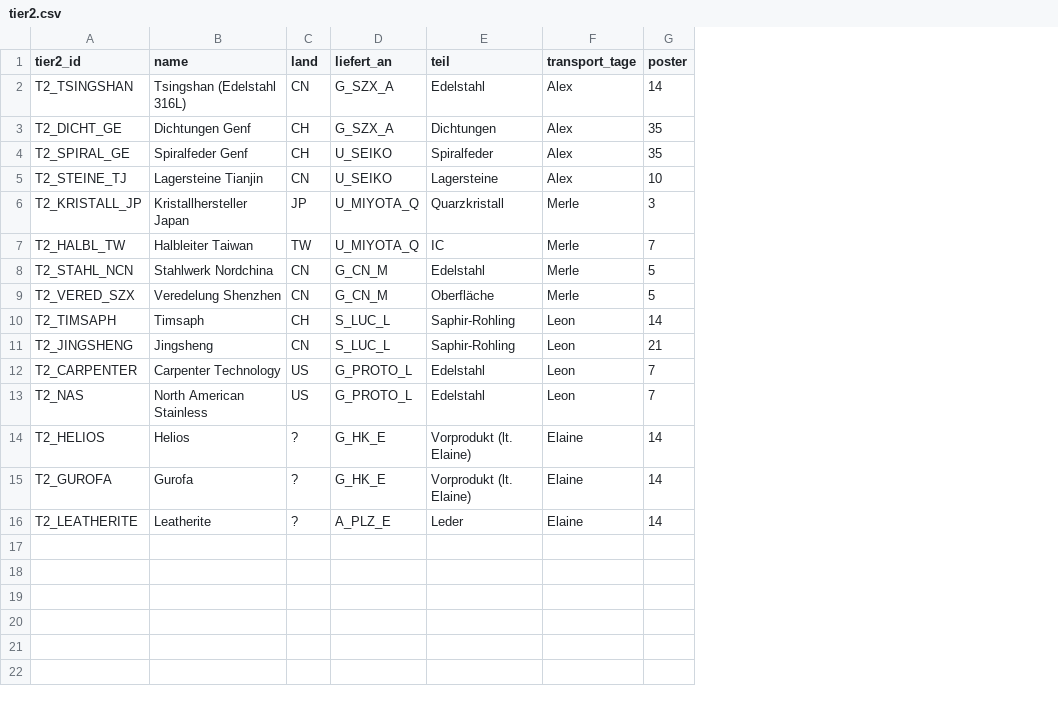
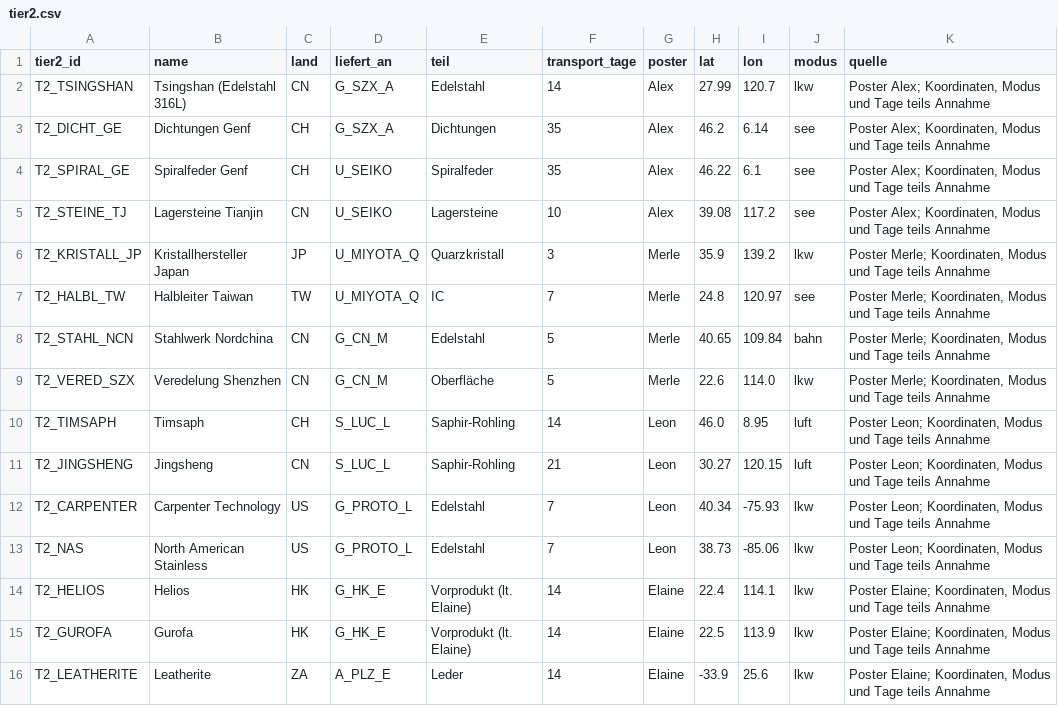
Before and after one commit to AimeeElaineGrundei/SCM_software, a CSV file: data/tier2.csv, drawn as a sheet; the diff names each change by its address in the sheet, - before the commit and + after, or states it on an @@ line.

```diff
--- a/data/tier2.csv
+++ b/data/tier2.csv
+column H (lat), rows 2-16: 27.99 | 46.2 | 46.22 | 39.08 | 35.9 | 24.8 | 40.65 | 22.6 | 46.0 | 30.27 | 40.34 | 38.73 | 22.4 | 22.5 | -33.9
+column I (lon), rows 2-16: 120.7 | 6.14 | 6.1 | 117.2 | 139.2 | 120.97 | 109.84 | 114.0 | 8.95 | 120.15 | -75.93 | -85.06 | 114.1 | 113.9 | 25.6
+column J (modus), rows 2-16: lkw | see | see | see | lkw | see | bahn | lkw | luft | luft | lkw | lkw | lkw | lkw | lkw
+column K (quelle), rows 2-16: Poster Alex; Koordinaten, Modus und Tage teils Annahme | Poster Alex; Koordinaten, Modus und Tage teils Annahme | Poster Alex; Koordinaten, Modus und Tage teils Annahme | Poster Alex; Koordinaten, Modus und Tage teils Annahme | Poster Merle; Koordinaten, Modus und Tage teils Annahme | Poster Merle; Koordinaten, Modus und Tage teils Annahme | Poster Merle; Koordinaten, Modus und Tage teils Annahme | Poster Merle; Koordinaten, Modus und Tage teils Annahme | Poster Leon; Koordinaten, Modus und Tage teils Annahme | Poster Leon; Koordinaten, Modus und Tage teils Annahme | Poster Leon; Koordinaten, Modus und Tage teils Annahme | Poster Leon; Koordinaten, Modus und Tage teils Annahme | Poster Elaine; Koordinaten, Modus und Tage teils Annahme | Poster Elaine; Koordinaten, Modus und Tage teils Annahme | Poster Elaine; Koordinaten, Modus und Tage teils Annahme
-F2 (transport_tage): Alex
+F2 (transport_tage): 14
-G2 (poster): 14
+G2 (poster): Alex
-F3:F4 (transport_tage): Alex
+F3:F4 (transport_tage): 35
-G3:G4 (poster): 35
+G3:G4 (poster): Alex
-F5 (transport_tage): Alex
+F5 (transport_tage): 10
-G5 (poster): 10
+G5 (poster): Alex
-F6 (transport_tage): Merle
+F6 (transport_tage): 3
-G6 (poster): 3
+G6 (poster): Merle
-F7 (transport_tage): Merle
+F7 (transport_tage): 7
-G7 (poster): 7
+G7 (poster): Merle
-F8:F9 (transport_tage): Merle
+F8:F9 (transport_tage): 5
-G8:G9 (poster): 5
+G8:G9 (poster): Merle
-F10 (transport_tage): Leon
+F10 (transport_tage): 14
-G10 (poster): 14
+G10 (poster): Leon
-F11 (transport_tage): Leon
+F11 (transport_tage): 21
-G11 (poster): 21
+G11 (poster): Leon
-F12:F13 (transport_tage): Leon
+F12:F13 (transport_tage): 7
-G12:G13 (poster): 7
+G12:G13 (poster): Leon
-C14:C15 (land): ?
+C14:C15 (land): HK
-F14:F16 (transport_tage): Elaine
+F14:F16 (transport_tage): 14
-G14:G16 (poster): 14
+G14:G16 (poster): Elaine
-C16 (land): ?
+C16 (land): ZA
```
Also changed, not shown: data/kanten.csv, data/knoten.csv, 25 other files.
